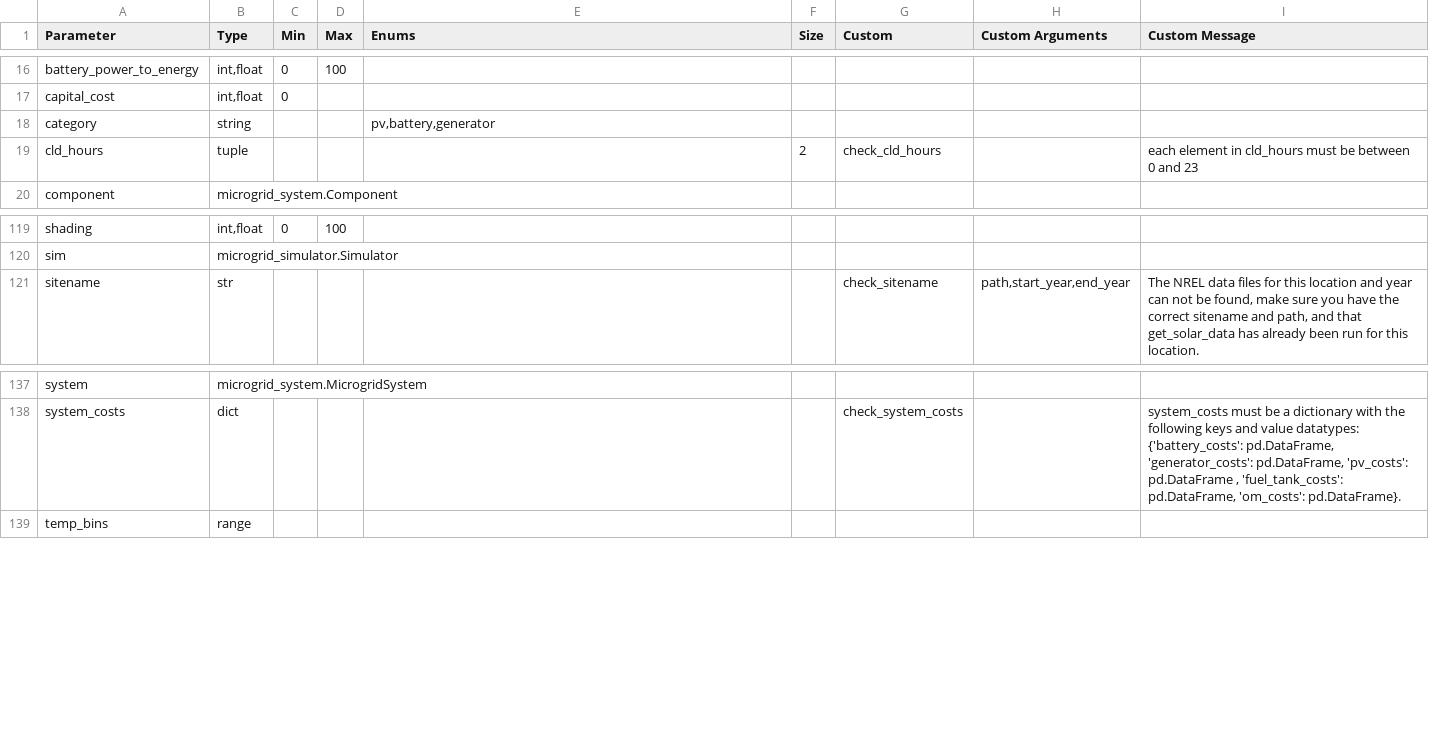
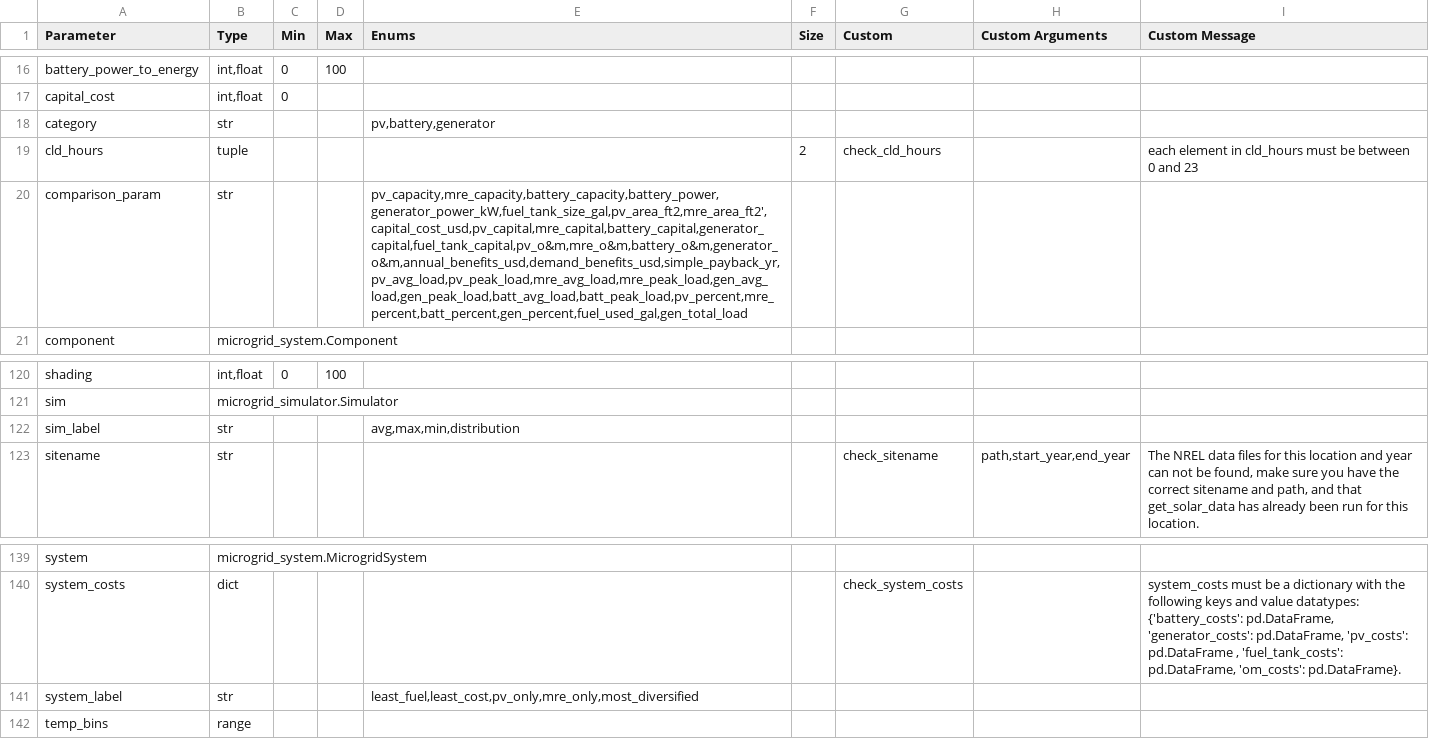
Before and after one commit to pnnl/MCOR, a CSV file: data/parameter_validation.csv, drawn as a sheet; only a part is shown, gaps mark what is left out.

Commit message:
added param validation for sensitivity analysis

```diff
--- a/data/parameter_validation.csv
+++ b/data/parameter_validation.csv
@@ -17,4 +17,5 @@ battery_power_to_energy,"int,float",0,100,,,,,
 capital_cost,"int,float",0,,,,,,
-category,string,,,"pv,battery,generator",,,,
+category,str,,,"pv,battery,generator",,,,
 cld_hours,tuple,,,,2,check_cld_hours,,each element in cld_hours must be between 0 and 23
+comparison_param,str,,,"pv_capacity,mre_capacity,battery_capacity,battery_power,generator_power_kW,fuel_tank_size_gal,pv_area_ft2,mre_area_ft2',capital_cost_usd,pv_capital,mre_capital,battery_capital,generator_capital,fuel_tank_capital,pv_o&m,mre_o&m,battery_o&m,generator_o&m,annual_benefits_usd,demand_benefits_usd,simple_payback_yr,pv_avg_load,pv_peak_load,mre_avg_load,mre_peak_load,gen_avg_load,gen_peak_load,batt_avg_load,batt_peak_load,pv_percent,mre_percent,batt_percent,gen_percent,fuel_used_gal,gen_total_load",,,,
 component,microgrid_system.Component,,,,,,,
@@ -121,2 +122,3 @@ shading,"int,float",0,100,,,,,
 sim,microgrid_simulator.Simulator,,,,,,,
+sim_label,str,,,"avg,max,min,distribution",,,,
 sitename,str,,,,,check_sitename,"path,start_year,end_year","The NREL data files for this location and year can not be found, make sure you have the correct sitename and path, and that get_solar_data has already been run for this location."
@@ -139,2 +141,3 @@ system,microgrid_system.MicrogridSystem,,,,,,,
 system_costs,dict,,,,,check_system_costs,,"system_costs must be a dictionary with the following keys and value datatypes:  {'battery_costs': pd.DataFrame, 'generator_costs': pd.DataFrame,  'pv_costs': pd.DataFrame ,  'fuel_tank_costs': pd.DataFrame, 'om_costs': pd.DataFrame}."
+system_label,str,,,"least_fuel,least_cost,pv_only,mre_only,most_diversified",,,,
 temp_bins,range,,,,,,,
```
Also changed, not shown: 2 other files.
